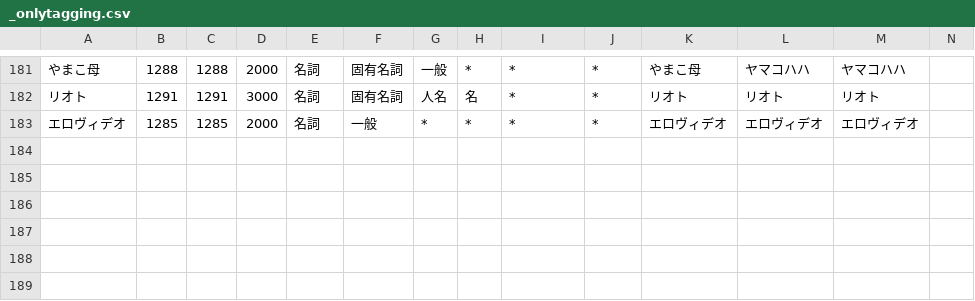
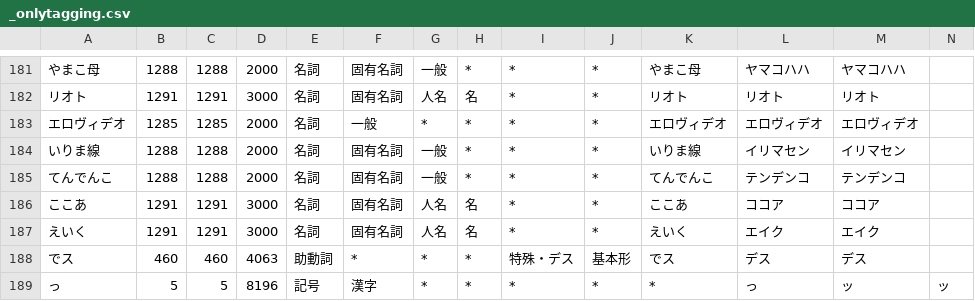
Before and after one commit to millimoji/ribbon, a CSV file: tools/script/_onlytagging.csv, drawn as a sheet; only a part is shown, gaps mark what is left out.

```diff
--- a/tools/script/_onlytagging.csv
+++ b/tools/script/_onlytagging.csv
@@ -183 +183,7 @@
 エロヴィデオ,1285,1285,2000,名詞,一般,*,*,*,*,エロヴィデオ,エロヴィデオ,エロヴィデオ
+いりま線,1288,1288,2000,名詞,固有名詞,一般,*,*,*,いりま線,イリマセン,イリマセン
+てんでんこ,1288,1288,2000,名詞,固有名詞,一般,*,*,*,てんでんこ,テンデンコ,テンデンコ
+ここあ,1291,1291,3000,名詞,固有名詞,人名,名,*,*,ここあ,ココア,ココア
+えいく,1291,1291,3000,名詞,固有名詞,人名,名,*,*,えいく,エイク,エイク
+でス,460,460,4063,助動詞,*,*,*,特殊・デス,基本形,でス,デス,デス
+っ,5,5,8196,記号,漢字,*,*,*,*,*,っ,ッ,ッ
```
Also changed, not shown: 1 other file.
